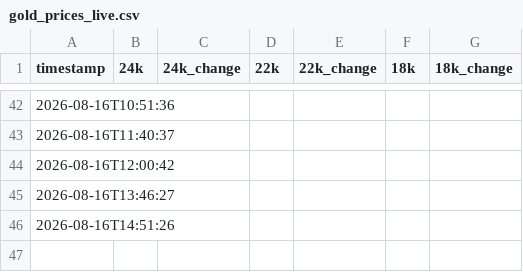
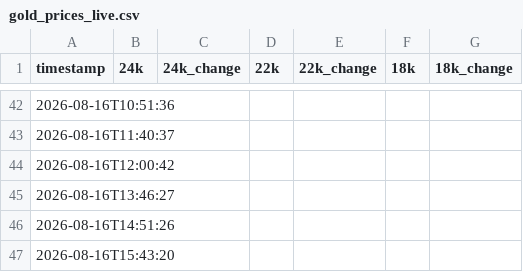
Before and after one commit to codering101/gold-price-tracker, a CSV file: gold_prices_live.csv, drawn as a sheet; only a part is shown, gaps mark what is left out; the diff names each change by its address in the sheet, - before the commit and + after, or states it on an @@ line.

```diff
--- a/gold_prices_live.csv
+++ b/gold_prices_live.csv
+row 47: 2026-08-16T15:43:20
```
